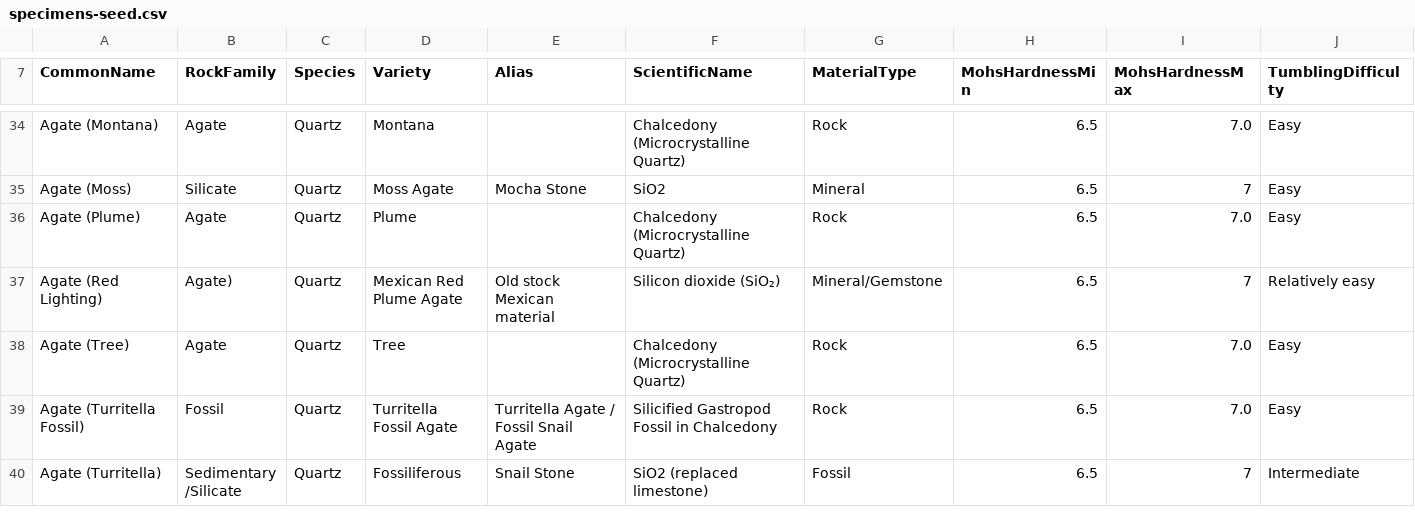
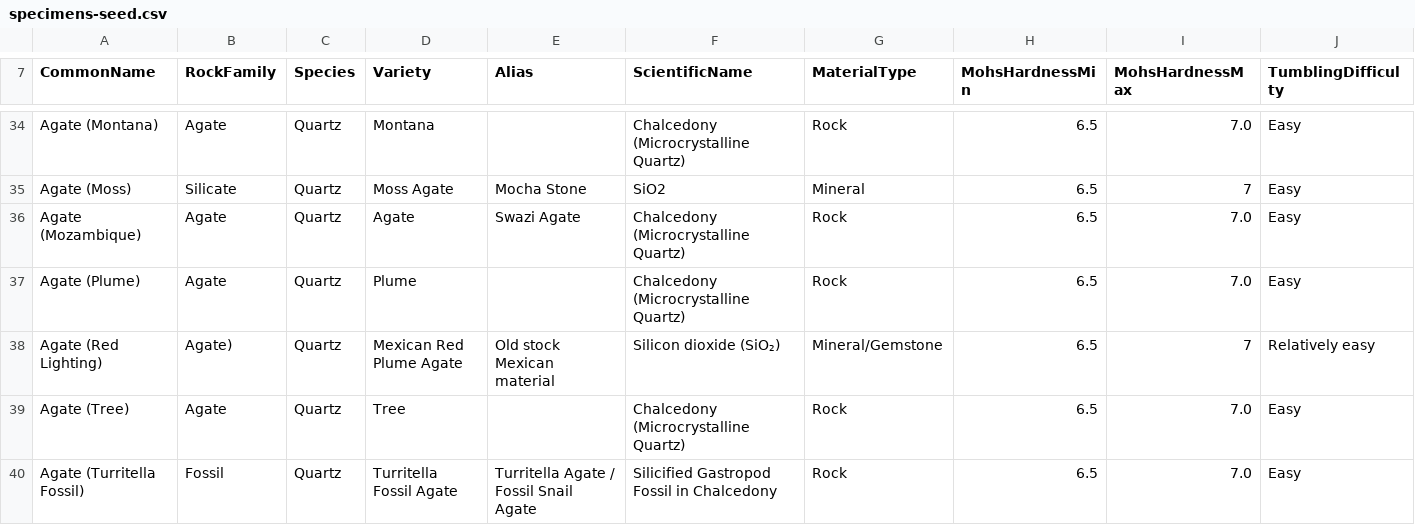
Before and after one commit to copyandpastecoder/MyUglyRocks-App, a CSV file: docs/seed-data/specimens-seed.csv, drawn as a sheet; only a part is shown, gaps mark what is left out; the shorter side is filled out with more unchanged rows; rows hold the shown columns only; the diff names each change by its address in the sheet, - before the commit and + after, or states it on an @@ line.

```diff
--- a/docs/seed-data/specimens-seed.csv
+++ b/docs/seed-data/specimens-seed.csv
+row 36: Agate (Mozambique) | Agate | Quartz | Agate | Swazi Agate | Chalcedony (Microcrystalline Quartz) | Rock | 6.5 | 7.0 | Easy
```
Also changed, not shown: 59 other files.
